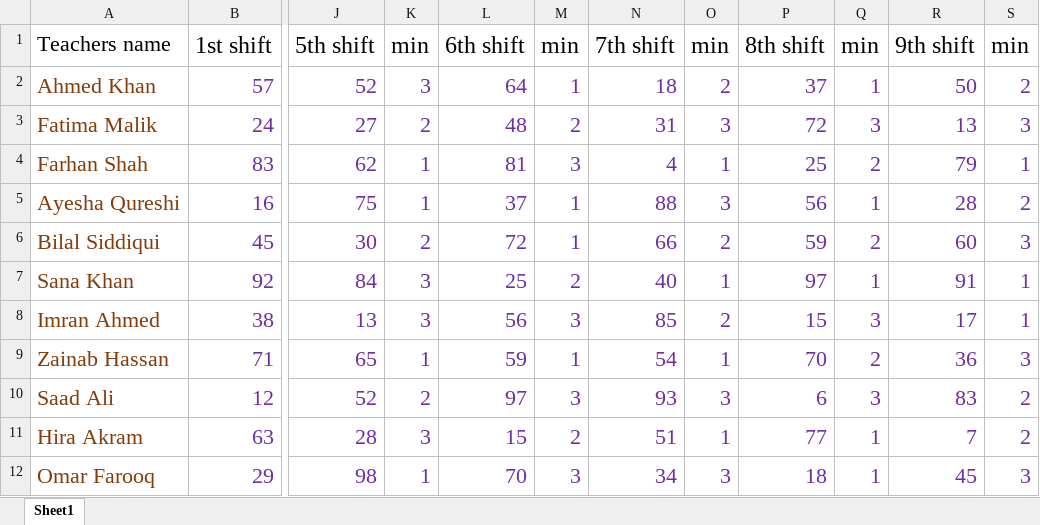
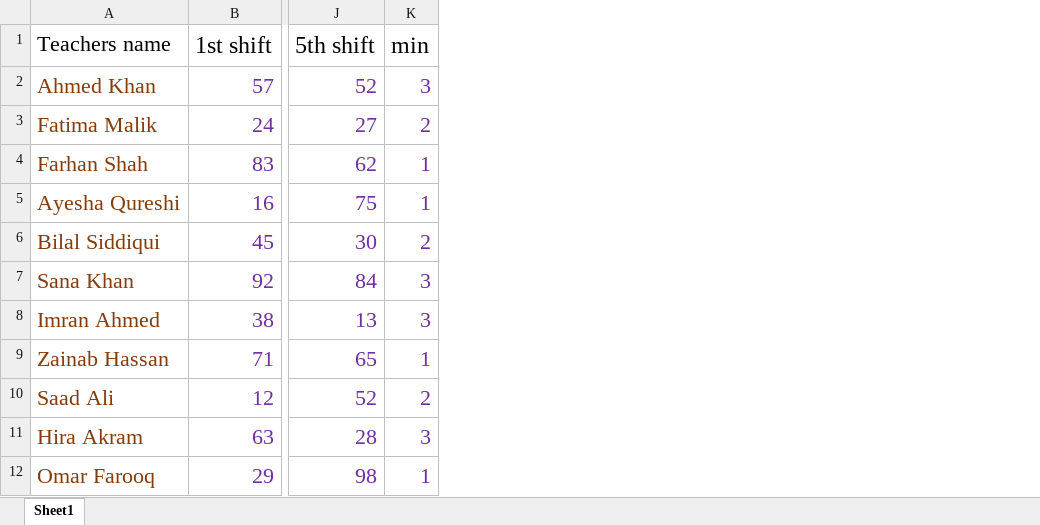
Before and after one commit to jay-neo/Staff-Allocation-cli, an Excel workbook: Staff-Allocation.xlsx, sheet Sheet1, drawn as a sheet; only a part is shown, gaps mark what is left out; values as stored, in another font and other column widths than the file's, no borders; the diff names each change by its address in the sheet, - before the commit and + after, or states it on an @@ line.

```diff
--- a/Staff-Allocation.xlsx (sheet Sheet1)
+++ b/Staff-Allocation.xlsx (sheet Sheet1)
-column L, rows 1-12: 6th shift | 64 | 48 | 81 | 37 | 72 | 25 | 56 | 59 | 97 | 15 | 70
-column M, rows 1-12: min | 1 | 2 | 3 | 1 | 1 | 2 | 3 | 1 | 3 | 2 | 3
-column N, rows 1-12: 7th shift | 18 | 31 | 4 | 88 | 66 | 40 | 85 | 54 | 93 | 51 | 34
-column O, rows 1-12: min | 2 | 3 | 1 | 3 | 2 | 1 | 2 | 1 | 3 | 1 | 3
-column P, rows 1-12: 8th shift | 37 | 72 | 25 | 56 | 59 | 97 | 15 | 70 | 6 | 77 | 18
-column Q, rows 1-12: min | 1 | 3 | 2 | 1 | 2 | 1 | 3 | 2 | 3 | 1 | 1
-column R, rows 1-12: 9th shift | 50 | 13 | 79 | 28 | 60 | 91 | 17 | 36 | 83 | 7 | 45
-column S, rows 1-12: min | 2 | 3 | 1 | 2 | 3 | 1 | 1 | 3 | 2 | 2 | 3
```
Also changed, not shown: 8 other files.
